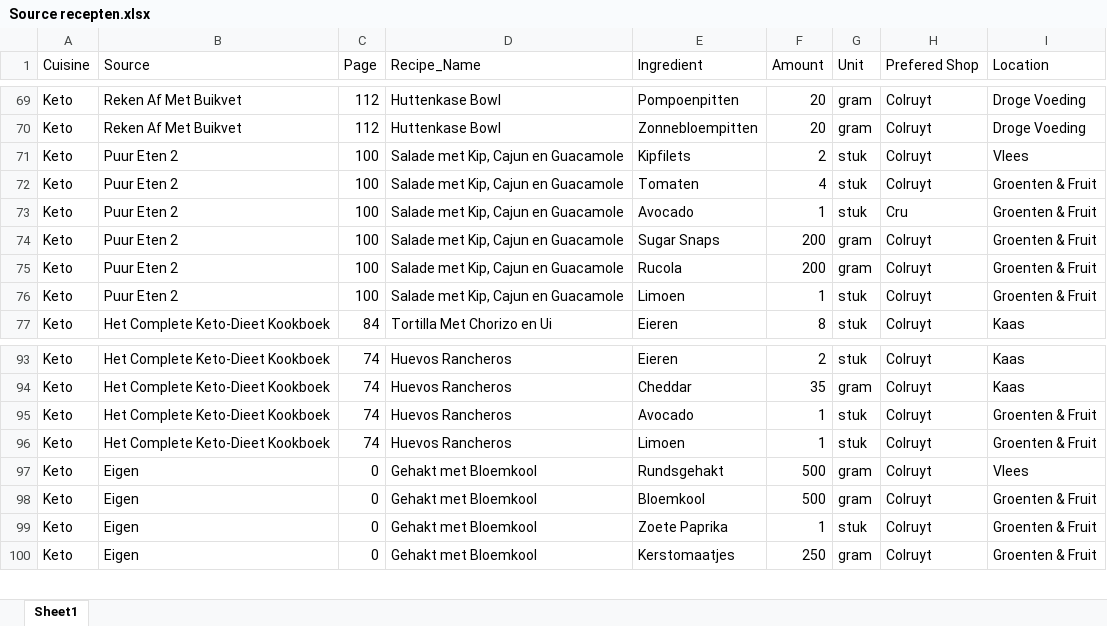
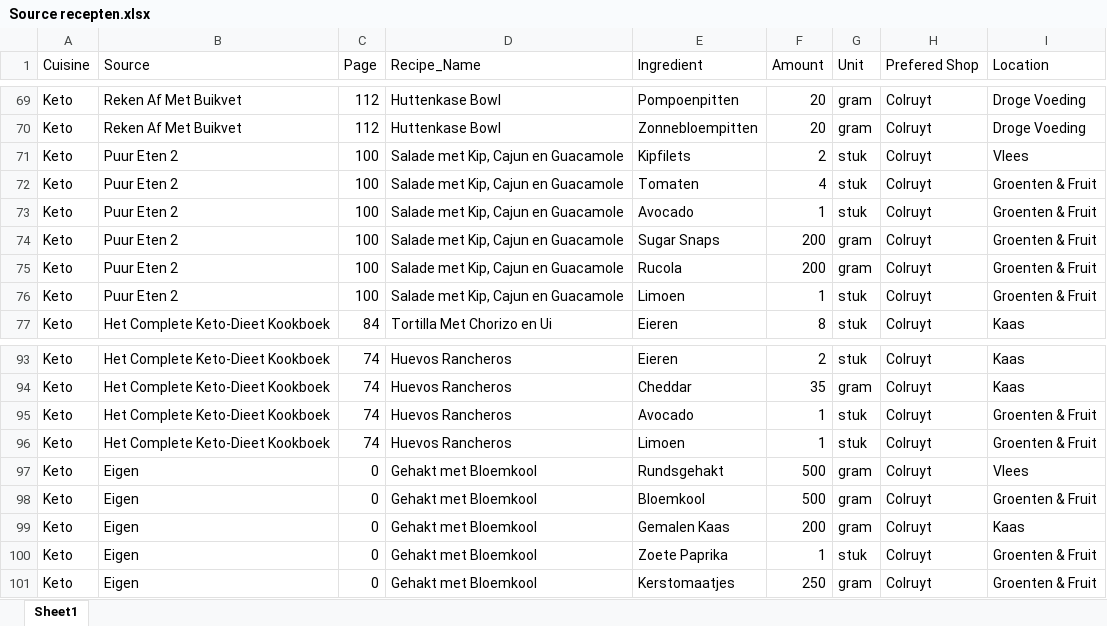
Before and after one commit to michaeldemaegt/simple_Menu_Deamon, an Excel workbook: Data/Source recepten.xlsx, sheet Sheet1, drawn as a sheet; only a part is shown, gaps mark what is left out; values as stored, in another font and other column widths than the file's, no borders; charts and pictures not drawn; the diff names each change by its address in the sheet, - before the commit and + after, or states it on an @@ line.

Commit message:
Corrected mistakes in the masterdata

```diff
--- a/Data/Source recepten.xlsx (sheet Sheet1)
+++ b/Data/Source recepten.xlsx (sheet Sheet1)
-H73 (Prefered Shop): Cru
+H73 (Prefered Shop): Colruyt
+row 99: Keto | Eigen | 0 | Gehakt met Bloemkool | Gemalen Kaas | 200 | gram | Colruyt | Kaas
```
